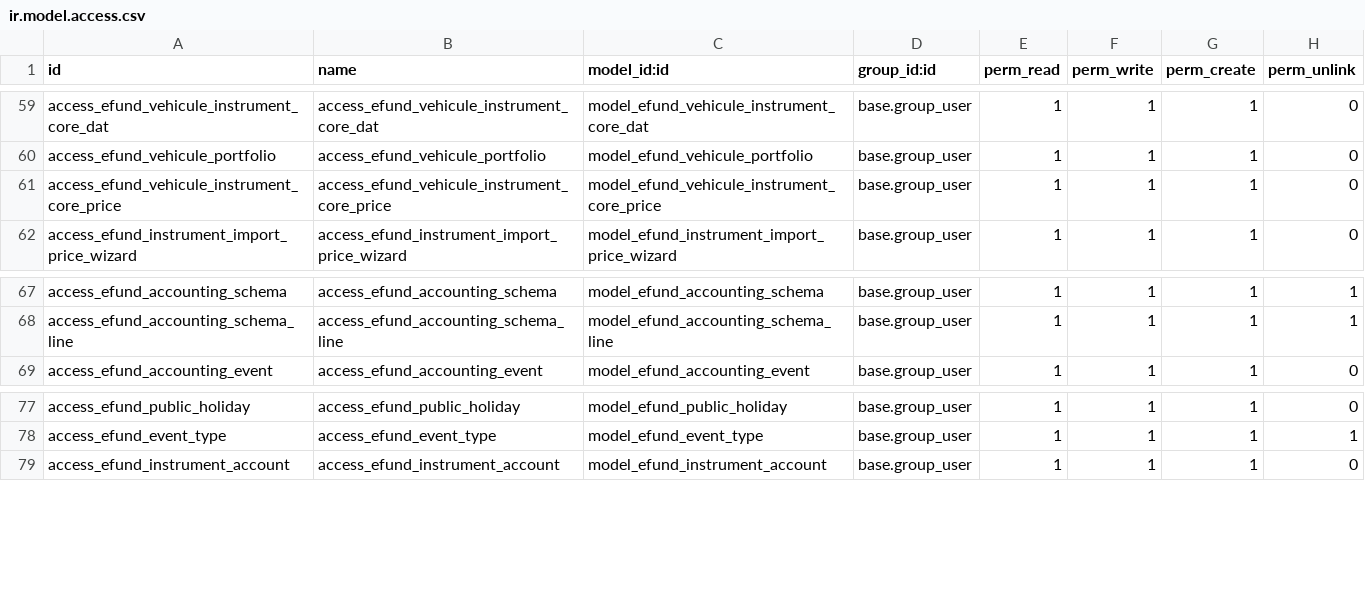
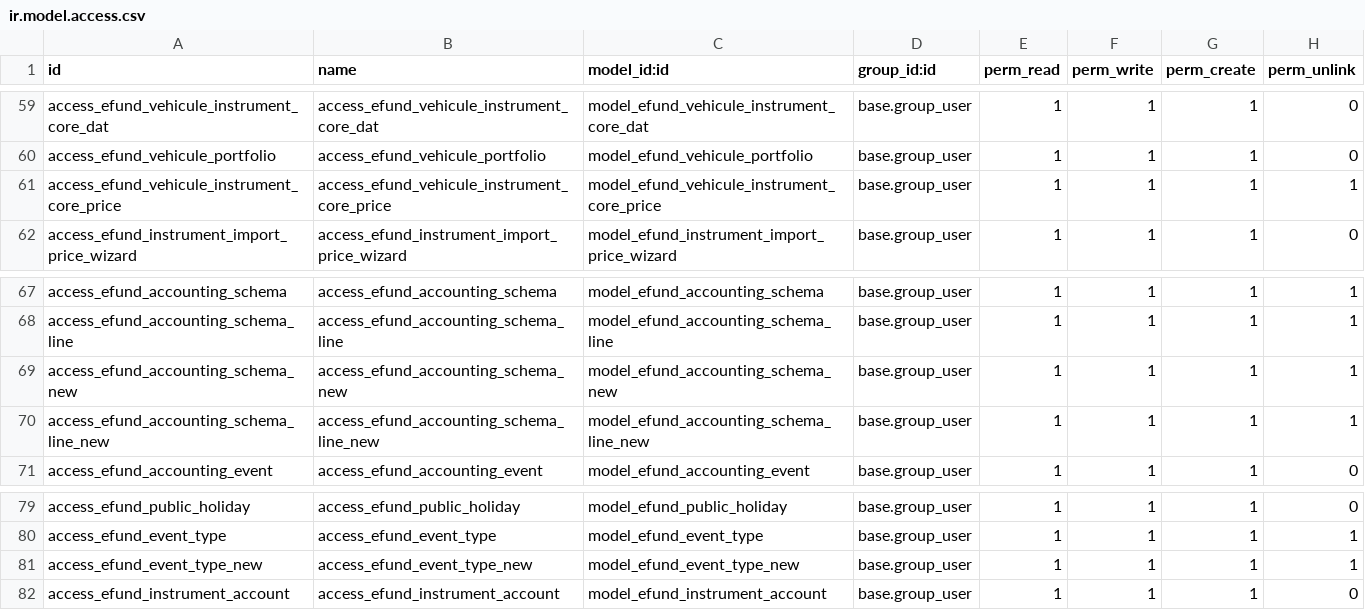
Before and after one commit to Zakariadrabo/odoo19, a CSV file: efundOpc/security/ir.model.access.csv, drawn as a sheet; only a part is shown, gaps mark what is left out.

```diff
--- a/efundOpc/security/ir.model.access.csv
+++ b/efundOpc/security/ir.model.access.csv
@@ -60,3 +60,3 @@ access_efund_vehicule_instrument_core_dat,access_efund_vehicule_instrument_core_
 access_efund_vehicule_portfolio,access_efund_vehicule_portfolio,model_efund_vehicule_portfolio,base.group_user,1,1,1,0
-access_efund_vehicule_instrument_core_price,access_efund_vehicule_instrument_core_price,model_efund_vehicule_instrument_core_price,base.group_user,1,1,1,0
+access_efund_vehicule_instrument_core_price,access_efund_vehicule_instrument_core_price,model_efund_vehicule_instrument_core_price,base.group_user,1,1,1,1
 access_efund_instrument_import_price_wizard,access_efund_instrument_import_price_wizard,model_efund_instrument_import_price_wizard,base.group_user,1,1,1,0
@@ -68,2 +68,4 @@ access_efund_accounting_schema,access_efund_accounting_schema,model_efund_accoun
 access_efund_accounting_schema_line,access_efund_accounting_schema_line,model_efund_accounting_schema_line,base.group_user,1,1,1,1
+access_efund_accounting_schema_new,access_efund_accounting_schema_new,model_efund_accounting_schema_new,base.group_user,1,1,1,1
+access_efund_accounting_schema_line_new,access_efund_accounting_schema_line_new,model_efund_accounting_schema_line_new,base.group_user,1,1,1,1
 access_efund_accounting_event,access_efund_accounting_event,model_efund_accounting_event,base.group_user,1,1,1,0
@@ -78,2 +80,3 @@ access_efund_public_holiday,access_efund_public_holiday,model_efund_public_holid
 access_efund_event_type,access_efund_event_type,model_efund_event_type,base.group_user,1,1,1,1
+access_efund_event_type_new,access_efund_event_type_new,model_efund_event_type_new,base.group_user,1,1,1,1
 access_efund_instrument_account,access_efund_instrument_account,model_efund_instrument_account,base.group_user,1,1,1,0
```
Also changed, not shown: 20 other files.
